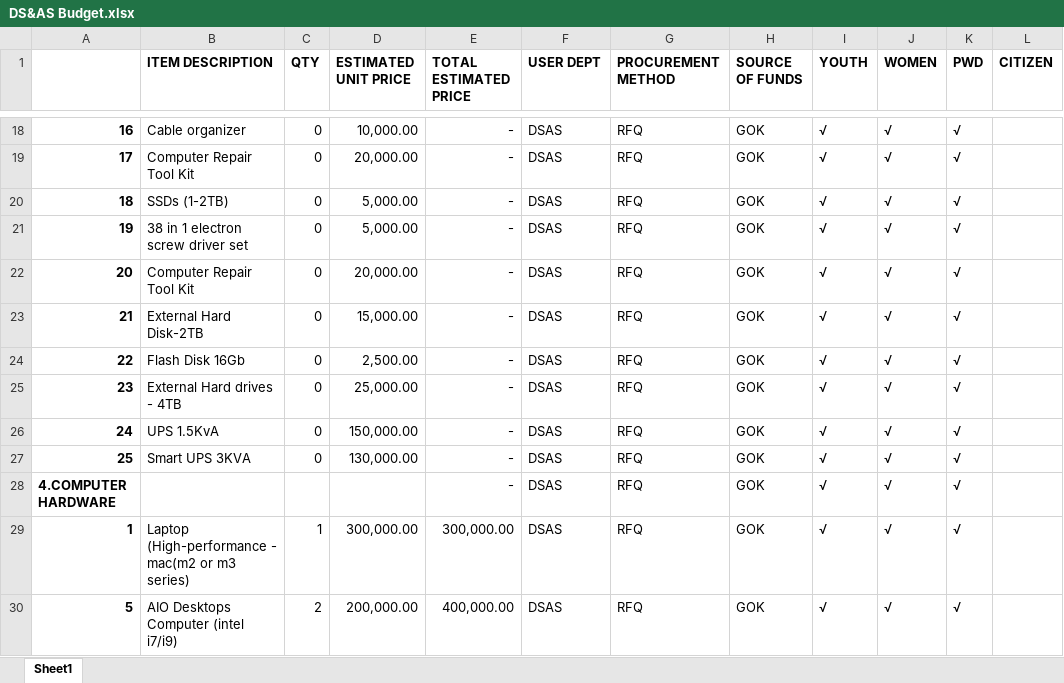
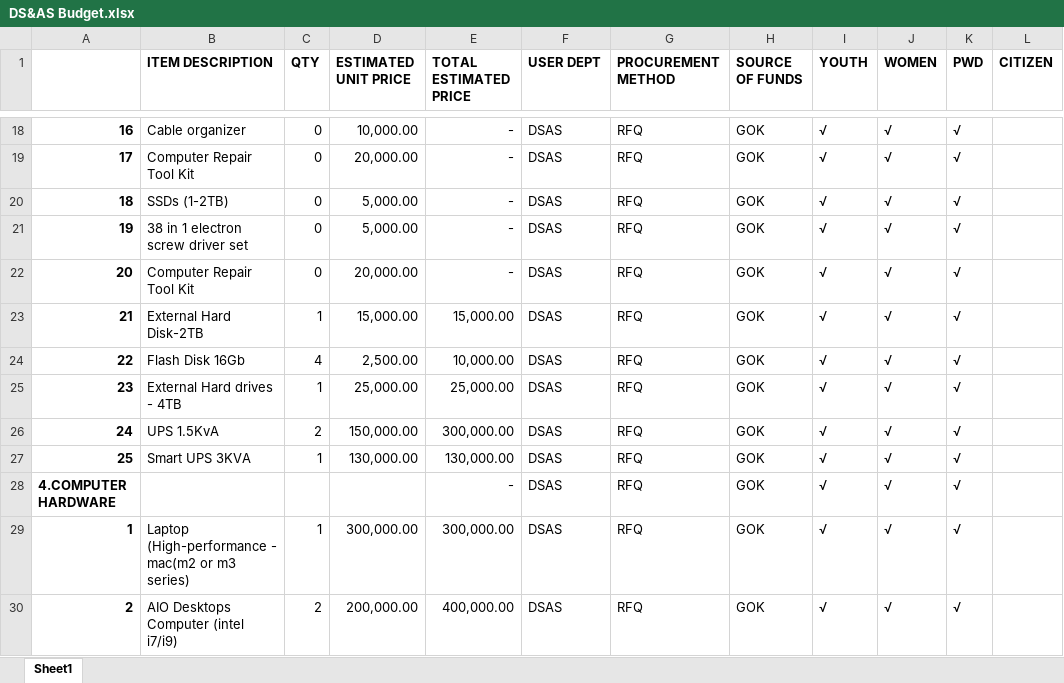
Before and after one commit to MwauraPatrick/DSAS, an Excel workbook: DS&AS Budget.xlsx, sheet Sheet1, drawn as a sheet; only a part is shown, gaps mark what is left out; values as stored, in another font and other column widths than the file's, no borders; the diff covers the shown part only; the diff names each change by its address in the sheet, - before the commit and + after, or states it on an @@ line.

```diff
--- a/DS&AS Budget.xlsx (sheet Sheet1)
+++ b/DS&AS Budget.xlsx (sheet Sheet1)
-C23 (QTY): 0
+C23 (QTY): 1
-E23 (TOTAL ESTIMATED PRICE): -
+E23 (TOTAL ESTIMATED PRICE): 15,000.00
-C24 (QTY): 0
+C24 (QTY): 4
-E24 (TOTAL ESTIMATED PRICE): -
+E24 (TOTAL ESTIMATED PRICE): 10,000.00
-C25 (QTY): 0
+C25 (QTY): 1
-E25 (TOTAL ESTIMATED PRICE): -
+E25 (TOTAL ESTIMATED PRICE): 25,000.00
-C26 (QTY): 0
+C26 (QTY): 2
-E26 (TOTAL ESTIMATED PRICE): -
+E26 (TOTAL ESTIMATED PRICE): 300,000.00
-C27 (QTY): 0
+C27 (QTY): 1
-E27 (TOTAL ESTIMATED PRICE): -
+E27 (TOTAL ESTIMATED PRICE): 130,000.00
-A30: 5
+A30: 2
```
Also changed, not shown: 6 added rows, 2 removed rows and 16 edited cells elsewhere in this sheet, formulas that keep their value, 2 other files.
